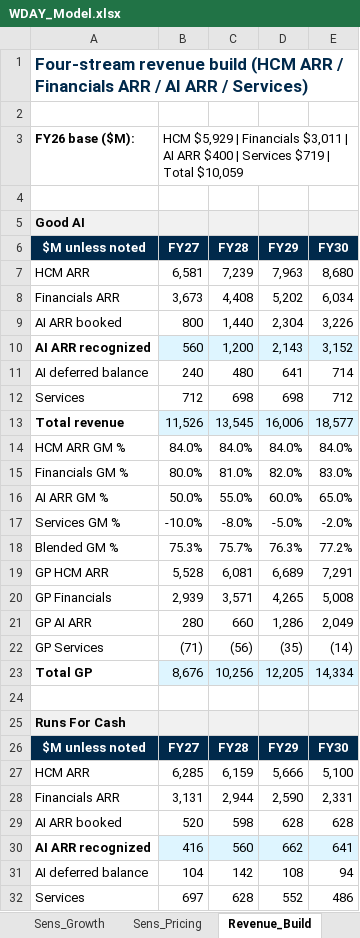
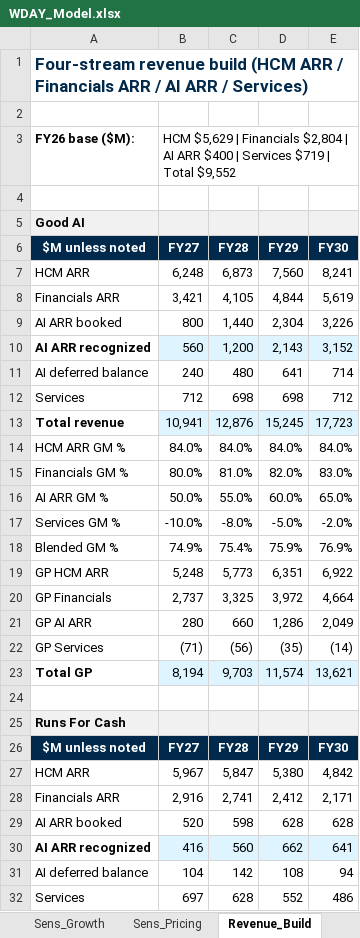
Before and after one commit to jhdavis789/wday-pitch, an Excel workbook: WDAY_Model.xlsx, sheet Revenue_Build, drawn as a sheet; only a part is shown; values as stored, in another font and other column widths than the file's, no borders; removed rows and columns are numbered as before the commit, all else as after; the diff covers the shown part only; the diff names each change by its address in the sheet, - before the commit and + after, or states it on an @@ line.

```diff
--- a/WDAY_Model.xlsx (sheet Revenue_Build)
+++ b/WDAY_Model.xlsx (sheet Revenue_Build)
-B3 (FY27): HCM $5,929 | Financials $3,011 | AI ARR $400 | Services $719 | Total $10,059
+B3 (FY27): HCM $5,629 | Financials $2,804 | AI ARR $400 | Services $719 | Total $9,552
-row 7: HCM ARR | 6,581 | 7,239 | 7,963 | 8,680
-row 8: Financials ARR | 3,673 | 4,408 | 5,202 | 6,034
+row 7: HCM ARR | 6,248 | 6,873 | 7,560 | 8,241
+row 8: Financials ARR | 3,421 | 4,105 | 4,844 | 5,619
-row 13: Total revenue | 11,526 | 13,545 | 16,006 | 18,577
+row 13: Total revenue | 10,941 | 12,876 | 15,245 | 17,723
-row 18: Blended GM % | 75.3% | 75.7% | 76.3% | 77.2%
-row 19: GP HCM ARR | 5,528 | 6,081 | 6,689 | 7,291
-row 20: GP Financials | 2,939 | 3,571 | 4,265 | 5,008
+row 18: Blended GM % | 74.9% | 75.4% | 75.9% | 76.9%
+row 19: GP HCM ARR | 5,248 | 5,773 | 6,351 | 6,922
+row 20: GP Financials | 2,737 | 3,325 | 3,972 | 4,664
-row 23: Total GP | 8,676 | 10,256 | 12,205 | 14,334
+row 23: Total GP | 8,194 | 9,703 | 11,574 | 13,621
-row 27: HCM ARR | 6,285 | 6,159 | 5,666 | 5,100
-row 28: Financials ARR | 3,131 | 2,944 | 2,590 | 2,331
+row 27: HCM ARR | 5,967 | 5,847 | 5,380 | 4,842
+row 28: Financials ARR | 2,916 | 2,741 | 2,412 | 2,171
```
Also changed, not shown: 12 added rows and 12 removed rows elsewhere in this sheet, sheet 3Stmt_Cash, sheet 3Stmt_Bear, sheet 3Stmt_AI, sheet Summary, sheet Sens_SBC, sheet Drivers, 3 more sheets.
